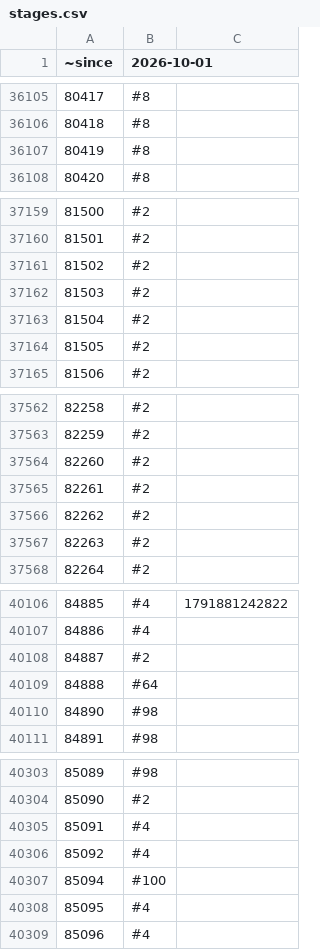
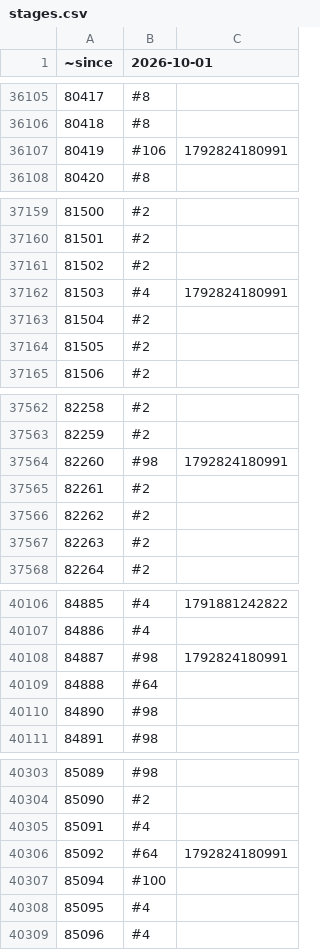
Before and after one commit to rolandteam-dev/claude-code-projects, a CSV file: battr-logs/state/stages.csv, drawn as a sheet; only a part is shown, gaps mark what is left out; the diff covers the shown part only.

```diff
--- a/battr-logs/state/stages.csv
+++ b/battr-logs/state/stages.csv
@@ -36106,3 +36106,3 @@
 80418,#8,
-80419,#8,
+80419,#106,1792824180991
 80420,#8,
@@ -37161,3 +37161,3 @@
 81502,#2,
-81503,#2,
+81503,#4,1792824180991
 81504,#2,
@@ -37563,3 +37563,3 @@
 82259,#2,
-82260,#2,
+82260,#98,1792824180991
 82261,#2,
@@ -40107,3 +40107,3 @@
 84886,#4,
-84887,#2,
+84887,#98,1792824180991
 84888,#64,
@@ -40305,3 +40305,3 @@
 85091,#4,
-85092,#4,
+85092,#64,1792824180991
 85094,#100,
```
Also changed, not shown: 8 added rows and 40 edited cells elsewhere in this file, battr-logs/comparison.csv, battr-logs/state/ownership.csv, 2 other files.
